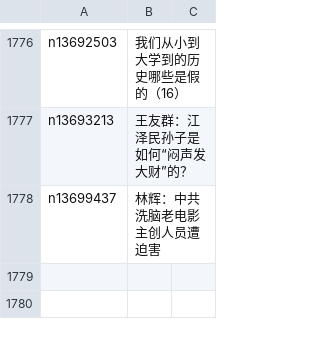
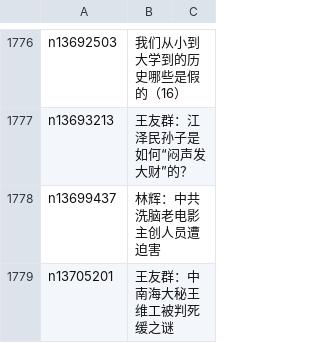
Before and after one commit to easy2view/epoch-comment, a CSV file: indexes/nsc1028.csv, drawn as a sheet; only a part is shown, gaps mark what is left out.

```diff
--- a/indexes/nsc1028.csv
+++ b/indexes/nsc1028.csv
@@ -1778 +1778,2 @@ n13693213,王友群：江泽民孙子是如何“闷声发大财”的？
 n13699437,林辉：中共洗脑老电影 主创人员遭迫害
+n13705201,王友群：中南海大秘王维工被判死缓之谜
```
Also changed, not shown: indexes/nsc1025.csv, indexes/nsc993.csv, 23 other files.
